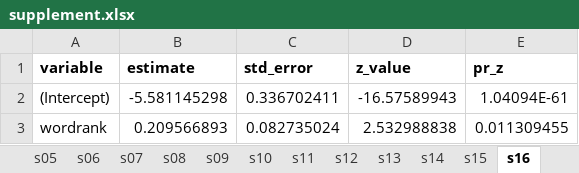
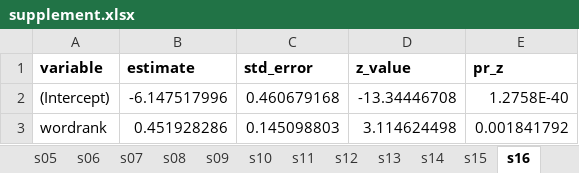
Before and after one commit to ericminikel/genetics_side_effects, an Excel workbook: display_items/supplement.xlsx, sheet s16, drawn as a sheet; values as stored, in another font and other column widths than the file's, no borders; the diff names each change by its address in the sheet, - before the commit and + after, or states it on an @@ line.

```diff
--- a/display_items/supplement.xlsx (sheet s16)
+++ b/display_items/supplement.xlsx (sheet s16)
-B2 (estimate): -5.581145298
+B2 (estimate): -6.147517996
-C2 (std_error): 0.336702411
+C2 (std_error): 0.460679168
-D2 (z_value): -16.57589943
+D2 (z_value): -13.34446708
-E2 (pr_z): 1.04094E-61
+E2 (pr_z): 1.2758E-40
-B3 (estimate): 0.209566893
+B3 (estimate): 0.451928286
-C3 (std_error): 0.082735024
+C3 (std_error): 0.145098803
-D3 (z_value): 2.532988838
+D3 (z_value): 3.114624498
-E3 (pr_z): 0.011309455
+E3 (pr_z): 0.001841792
```
Also changed, not shown: sheet s27, sheet s14, sheet s26, sheet s15, sheet s25, sheet s12, other sheet tabs, 28 other files.
